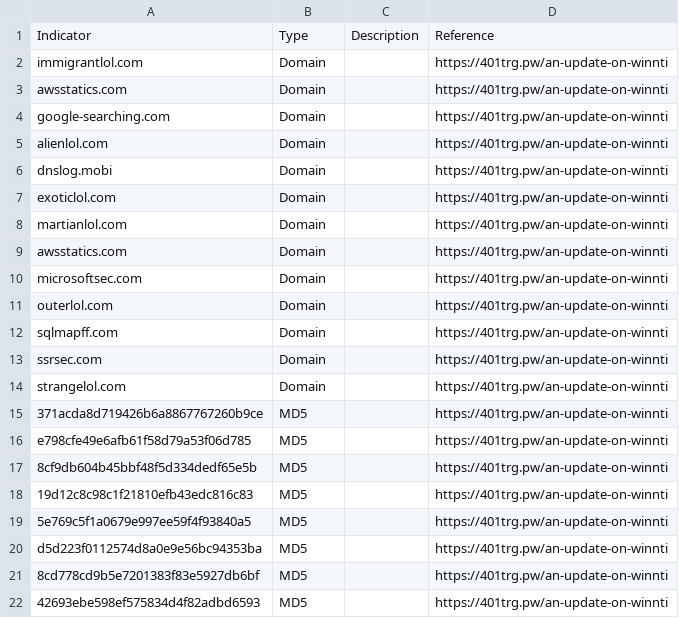
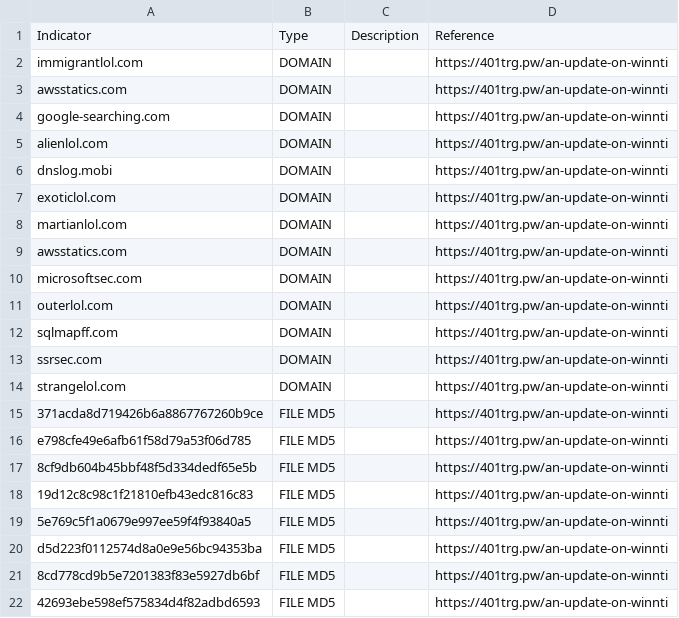
Before and after one commit to 401trg/detections, a CSV file: ioc/20171016_UpdateWinnti_indicators.csv, drawn as a sheet.

```diff
--- a/ioc/20171016_UpdateWinnti_indicators.csv
+++ b/ioc/20171016_UpdateWinnti_indicators.csv
@@ -1,22 +1,22 @@
 "Indicator","Type","Description","Reference"
-"immigrantlol.com","Domain","","https://401trg.pw/an-update-on-winnti"
-"awsstatics.com","Domain","","https://401trg.pw/an-update-on-winnti"
-"google-searching.com","Domain","","https://401trg.pw/an-update-on-winnti"
-"alienlol.com","Domain","","https://401trg.pw/an-update-on-winnti"
-"dnslog.mobi","Domain","","https://401trg.pw/an-update-on-winnti"
-"exoticlol.com","Domain","","https://401trg.pw/an-update-on-winnti"
-"martianlol.com","Domain","","https://401trg.pw/an-update-on-winnti"
-"awsstatics.com","Domain","","https://401trg.pw/an-update-on-winnti"
-"microsoftsec.com","Domain","","https://401trg.pw/an-update-on-winnti"
-"outerlol.com","Domain","","https://401trg.pw/an-update-on-winnti"
-"sqlmapff.com","Domain","","https://401trg.pw/an-update-on-winnti"
-"ssrsec.com","Domain","","https://401trg.pw/an-update-on-winnti"
-"strangelol.com","Domain","","https://401trg.pw/an-update-on-winnti"
-"371acda8d719426b6a8867767260b9ce","MD5","","https://401trg.pw/an-update-on-winnti"
-"e798cfe49e6afb61f58d79a53f06d785","MD5","","https://401trg.pw/an-update-on-winnti"
-"8cf9db604b45bbf48f5d334dedf65e5b","MD5","","https://401trg.pw/an-update-on-winnti"
-"19d12c8c98c1f21810efb43edc816c83","MD5","","https://401trg.pw/an-update-on-winnti"
-"5e769c5f1a0679e997ee59f4f93840a5","MD5","","https://401trg.pw/an-update-on-winnti"
-"d5d223f0112574d8a0e9e56bc94353ba","MD5","","https://401trg.pw/an-update-on-winnti"
-"8cd778cd9b5e7201383f83e5927db6bf","MD5","","https://401trg.pw/an-update-on-winnti"
-"42693ebe598ef575834d4f82adbd6593","MD5","","https://401trg.pw/an-update-on-winnti"
+"immigrantlol.com","DOMAIN","","https://401trg.pw/an-update-on-winnti"
+"awsstatics.com","DOMAIN","","https://401trg.pw/an-update-on-winnti"
+"google-searching.com","DOMAIN","","https://401trg.pw/an-update-on-winnti"
+"alienlol.com","DOMAIN","","https://401trg.pw/an-update-on-winnti"
+"dnslog.mobi","DOMAIN","","https://401trg.pw/an-update-on-winnti"
+"exoticlol.com","DOMAIN","","https://401trg.pw/an-update-on-winnti"
+"martianlol.com","DOMAIN","","https://401trg.pw/an-update-on-winnti"
+"awsstatics.com","DOMAIN","","https://401trg.pw/an-update-on-winnti"
+"microsoftsec.com","DOMAIN","","https://401trg.pw/an-update-on-winnti"
+"outerlol.com","DOMAIN","","https://401trg.pw/an-update-on-winnti"
+"sqlmapff.com","DOMAIN","","https://401trg.pw/an-update-on-winnti"
+"ssrsec.com","DOMAIN","","https://401trg.pw/an-update-on-winnti"
+"strangelol.com","DOMAIN","","https://401trg.pw/an-update-on-winnti"
+"371acda8d719426b6a8867767260b9ce","FILE MD5","","https://401trg.pw/an-update-on-winnti"
+"e798cfe49e6afb61f58d79a53f06d785","FILE MD5","","https://401trg.pw/an-update-on-winnti"
+"8cf9db604b45bbf48f5d334dedf65e5b","FILE MD5","","https://401trg.pw/an-update-on-winnti"
+"19d12c8c98c1f21810efb43edc816c83","FILE MD5","","https://401trg.pw/an-update-on-winnti"
+"5e769c5f1a0679e997ee59f4f93840a5","FILE MD5","","https://401trg.pw/an-update-on-winnti"
+"d5d223f0112574d8a0e9e56bc94353ba","FILE MD5","","https://401trg.pw/an-update-on-winnti"
+"8cd778cd9b5e7201383f83e5927db6bf","FILE MD5","","https://401trg.pw/an-update-on-winnti"
+"42693ebe598ef575834d4f82adbd6593","FILE MD5","","https://401trg.pw/an-update-on-winnti"
```
Also changed, not shown: ioc/20170711_WinntiEvolution_indicators.csv, ioc/20171010_TurlaWateringHole_indicators.csv, 10 other files.
